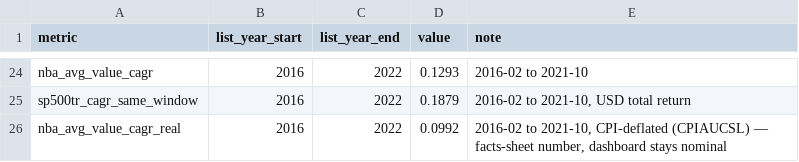
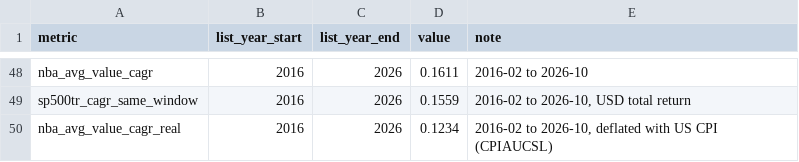
Before and after one commit to leopoldo882/basketball-franchise-tracker, a CSV file: analysis/output/nba_growth.csv, drawn as a sheet; only a part is shown, gaps mark what is left out; addresses are those after the commit; the diff covers the shown part only; the diff names each change by its address in the sheet, - before the commit and + after, or states it on an @@ line.

```diff
--- a/analysis/output/nba_growth.csv
+++ b/analysis/output/nba_growth.csv
-C48:C50 (list_year_end): 2022
+C48:C50 (list_year_end): 2026
-D48 (value): 0.1293
+D48 (value): 0.1611
-E48 (note): 2016-02 to 2021-10
+E48 (note): 2016-02 to 2026-10
-D49 (value): 0.1879
+D49 (value): 0.1559
-E49 (note): 2016-02 to 2021-10, USD total return
+E49 (note): 2016-02 to 2026-10, USD total return
-D50 (value): 0.0992
+D50 (value): 0.1234
-E50 (note): 2016-02 to 2021-10, CPI-deflated (CPIAUCSL) — facts-sheet number, dashboard stays nominal
+E50 (note): 2016-02 to 2026-10, deflated with US CPI (CPIAUCSL)
```
Also changed, not shown: 24 added rows elsewhere in this file, analysis/output/listed_index_monthly.csv, analysis/output/multiples_summary.csv, 49 other files.
